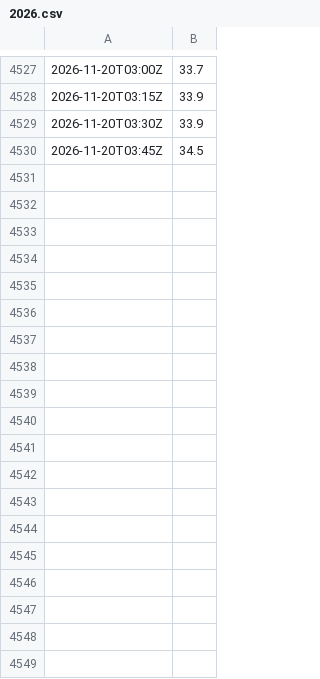
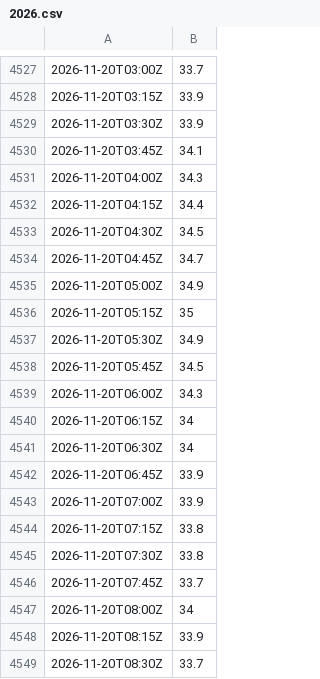
Before and after one commit to syring-digital/meinrved-pegel, a CSV file: daten/LETZTER_HELLER-Q/2026.csv, drawn as a sheet; only a part is shown, gaps mark what is left out; the diff covers the shown part only.

```diff
--- a/daten/LETZTER_HELLER-Q/2026.csv
+++ b/daten/LETZTER_HELLER-Q/2026.csv
@@ -4529,2 +4529,21 @@
 2026-11-20T03:30Z;33.9
-2026-11-20T03:45Z;34.5
+2026-11-20T03:45Z;34.1
+2026-11-20T04:00Z;34.3
+2026-11-20T04:15Z;34.4
+2026-11-20T04:30Z;34.5
+2026-11-20T04:45Z;34.7
+2026-11-20T05:00Z;34.9
+2026-11-20T05:15Z;35
+2026-11-20T05:30Z;34.9
+2026-11-20T05:45Z;34.5
+2026-11-20T06:00Z;34.3
+2026-11-20T06:15Z;34
+2026-11-20T06:30Z;34
+2026-11-20T06:45Z;33.9
+2026-11-20T07:00Z;33.9
+2026-11-20T07:15Z;33.8
+2026-11-20T07:30Z;33.8
+2026-11-20T07:45Z;33.7
+2026-11-20T08:00Z;34
+2026-11-20T08:15Z;33.9
+2026-11-20T08:30Z;33.7
```
Also changed, not shown: 78 added rows elsewhere in this file, daten/42800309-Q/2026.csv, daten/42800309-W/2026.csv, 13 other files.
